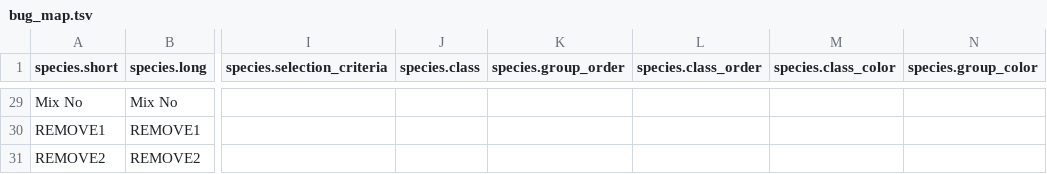
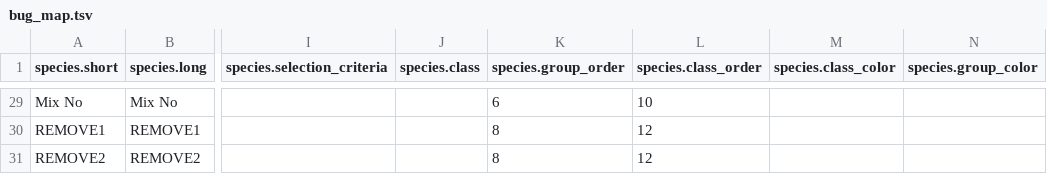
Before and after one commit to sandrejev/drugs_bioaccumulation, a TSV file: data/bug_map.tsv, drawn as a sheet; only a part is shown, gaps mark what is left out; the diff covers the shown part only; the diff names each change by its address in the sheet, - before the commit and + after, or states it on an @@ line.

```diff
--- a/data/bug_map.tsv
+++ b/data/bug_map.tsv
-K29 (species.group_order): (empty)
+K29 (species.group_order): 6
-L29 (species.class_order): (empty)
+L29 (species.class_order): 10
-K30:K31 (species.group_order): (empty)
+K30:K31 (species.group_order): 8
-L30:L31 (species.class_order): (empty)
+L30:L31 (species.class_order): 12
```
Also changed, not shown: 54 edited cells elsewhere in this file.
